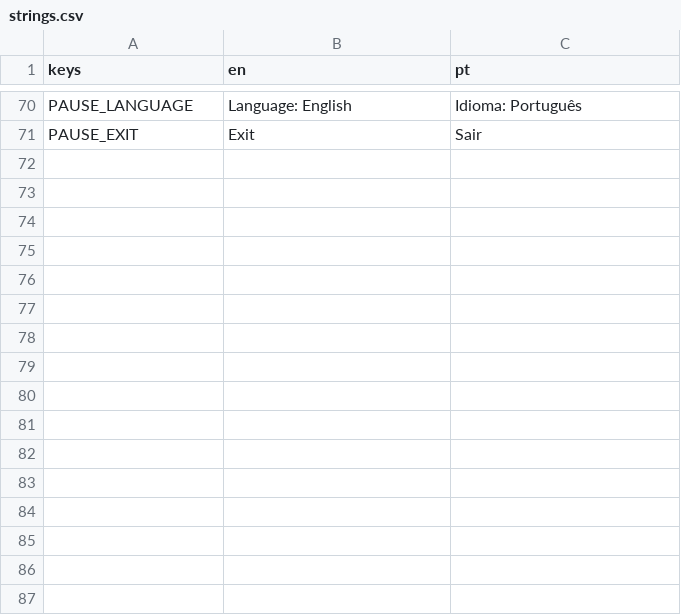
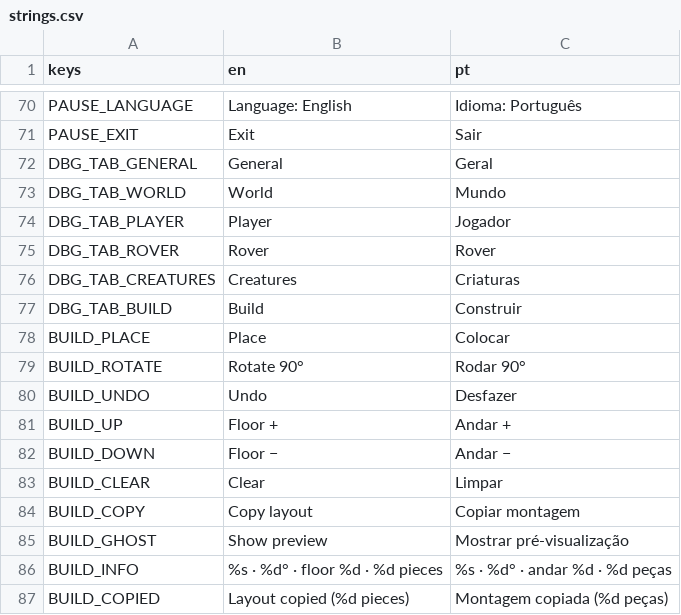
Before and after one commit to Curio2560/cozy-space-game, a CSV file: i18n/strings.csv, drawn as a sheet; only a part is shown, gaps mark what is left out.

```diff
--- a/i18n/strings.csv
+++ b/i18n/strings.csv
@@ -71 +71,17 @@ PAUSE_LANGUAGE,Language: English,Idioma: Português
 PAUSE_EXIT,Exit,Sair
+DBG_TAB_GENERAL,General,Geral
+DBG_TAB_WORLD,World,Mundo
+DBG_TAB_PLAYER,Player,Jogador
+DBG_TAB_ROVER,Rover,Rover
+DBG_TAB_CREATURES,Creatures,Criaturas
+DBG_TAB_BUILD,Build,Construir
+BUILD_PLACE,Place,Colocar
+BUILD_ROTATE,Rotate 90°,Rodar 90°
+BUILD_UNDO,Undo,Desfazer
+BUILD_UP,Floor +,Andar +
+BUILD_DOWN,Floor −,Andar −
+BUILD_CLEAR,Clear,Limpar
+BUILD_COPY,Copy layout,Copiar montagem
+BUILD_GHOST,Show preview,Mostrar pré-visualização
+"BUILD_INFO","%s · %d° · floor %d · %d pieces","%s · %d° · andar %d · %d peças"
+BUILD_COPIED,Layout copied (%d pieces),Montagem copiada (%d peças)
```
Also changed, not shown: 34 other files.
